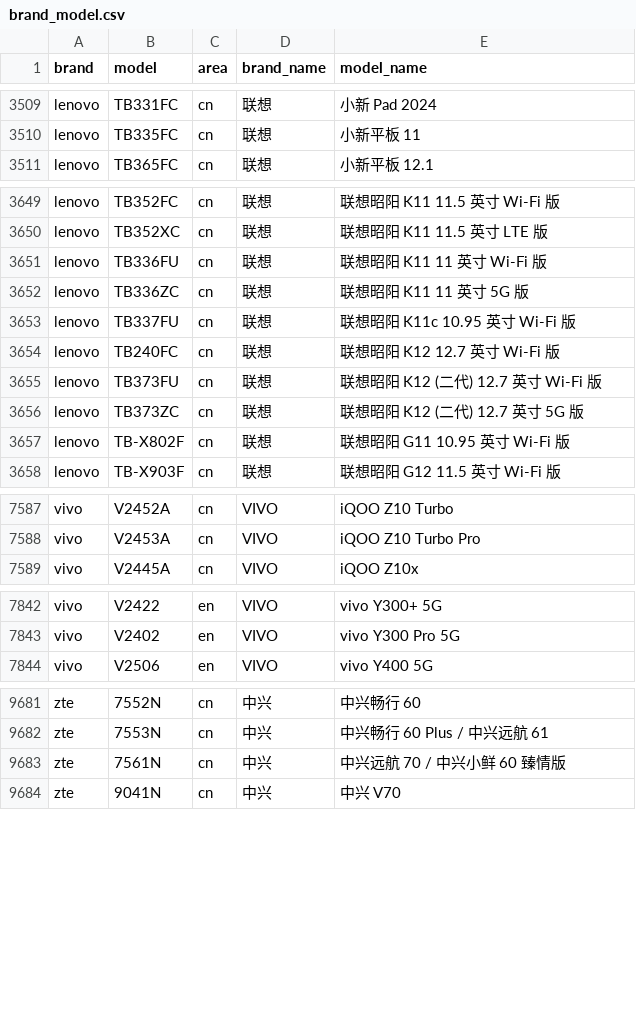
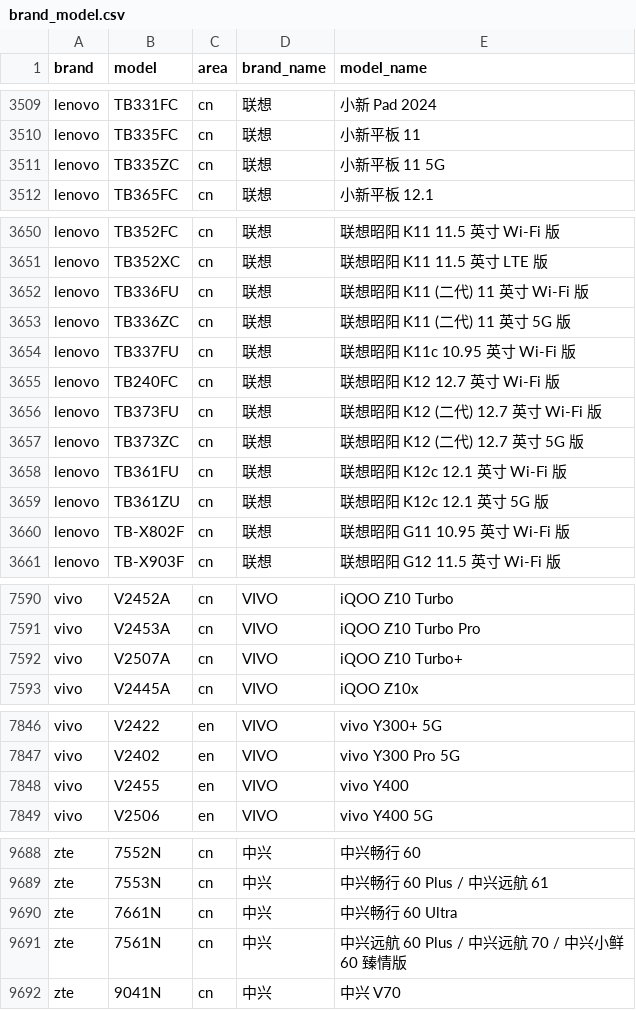
Before and after one commit to blackblock1523/mobilemodels, a CSV file: brand_model.csv, drawn as a sheet; only a part is shown, gaps mark what is left out; the diff covers the shown part only.

Commit message:
Sync with MobileModels a545af9a81ba2b07f082b7fbf4826dc39a54367c

```diff
--- a/brand_model.csv
+++ b/brand_model.csv
@@ -3510,2 +3510,3 @@ lenovo,TB331FC,cn,联想, 小新 Pad 2024
 lenovo,TB335FC,cn,联想, 小新平板 11
+lenovo,TB335ZC,cn,联想, 小新平板 11 5G
 lenovo,TB365FC,cn,联想, 小新平板 12.1
@@ -3650,4 +3651,4 @@ lenovo,TB352FC,cn,联想, 联想昭阳 K11 11.5 英寸 Wi-Fi 版
 lenovo,TB352XC,cn,联想, 联想昭阳 K11 11.5 英寸 LTE 版
-lenovo,TB336FU,cn,联想, 联想昭阳 K11 11 英寸 Wi-Fi 版
-lenovo,TB336ZC,cn,联想, 联想昭阳 K11 11 英寸 5G 版
+lenovo,TB336FU,cn,联想, 联想昭阳 K11 (二代) 11 英寸 Wi-Fi 版
+lenovo,TB336ZC,cn,联想, 联想昭阳 K11 (二代) 11 英寸 5G 版
 lenovo,TB337FU,cn,联想, 联想昭阳 K11c 10.95 英寸 Wi-Fi 版
@@ -3656,2 +3657,4 @@ lenovo,TB373FU,cn,联想, 联想昭阳 K12 (二代) 12.7 英寸 Wi-Fi 版
 lenovo,TB373ZC,cn,联想, 联想昭阳 K12 (二代) 12.7 英寸 5G 版
+lenovo,TB361FU,cn,联想, 联想昭阳 K12c 12.1 英寸 Wi-Fi 版
+lenovo,TB361ZU,cn,联想, 联想昭阳 K12c 12.1 英寸 5G 版
 lenovo,TB-X802F,cn,联想, 联想昭阳 G11 10.95 英寸 Wi-Fi 版
@@ -7588,2 +7591,3 @@ vivo,V2452A,cn,VIVO, iQOO Z10 Turbo
 vivo,V2453A,cn,VIVO, iQOO Z10 Turbo Pro
+vivo,V2507A,cn,VIVO, iQOO Z10 Turbo+
 vivo,V2445A,cn,VIVO, iQOO Z10x
@@ -7843,2 +7847,3 @@ vivo,V2422,en,VIVO, vivo Y300+ 5G
 vivo,V2402,en,VIVO, vivo Y300 Pro 5G
+vivo,V2455,en,VIVO, vivo Y400
 vivo,V2506,en,VIVO, vivo Y400 5G
@@ -9682,3 +9689,4 @@ zte,7552N,cn,中兴, 中兴畅行 60
 zte,7553N,cn,中兴, 中兴畅行 60 Plus / 中兴远航 61
-zte,7561N,cn,中兴, 中兴远航 70 / 中兴小鲜 60 臻情版
+zte,7661N,cn,中兴, 中兴畅行 60 Ultra
+zte,7561N,cn,中兴, 中兴远航 60 Plus / 中兴远航 70 / 中兴小鲜 60 臻情版
 zte,9041N,cn,中兴, 中兴 V70
```
Also changed, not shown: 2 added rows and 3 edited cells elsewhere in this file, 1 other file.
